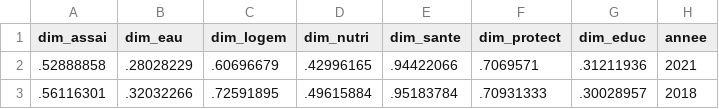
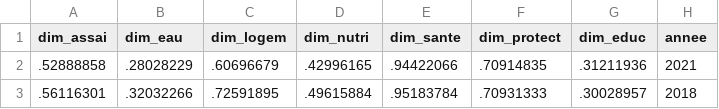
Before and after one commit to JODRAFF9/MEMOIRE, a CSV file: code/stata/output/tables/tab_prevalence_dim.csv, drawn as a sheet.

```diff
--- a/code/stata/output/tables/tab_prevalence_dim.csv
+++ b/code/stata/output/tables/tab_prevalence_dim.csv
@@ -1,3 +1,3 @@
 dim_assai,dim_eau,dim_logem,dim_nutri,dim_sante,dim_protect,dim_educ,annee
-.52888858,.28028229,.60696679,.42996165,.94422066,.7069571,.31211936,2021
+.52888858,.28028229,.60696679,.42996165,.94422066,.70914835,.31211936,2021
 .56116301,.32032266,.72591895,.49615884,.95183784,.70931333,.30028957,2018
```
Also changed, not shown: 29 other files.
